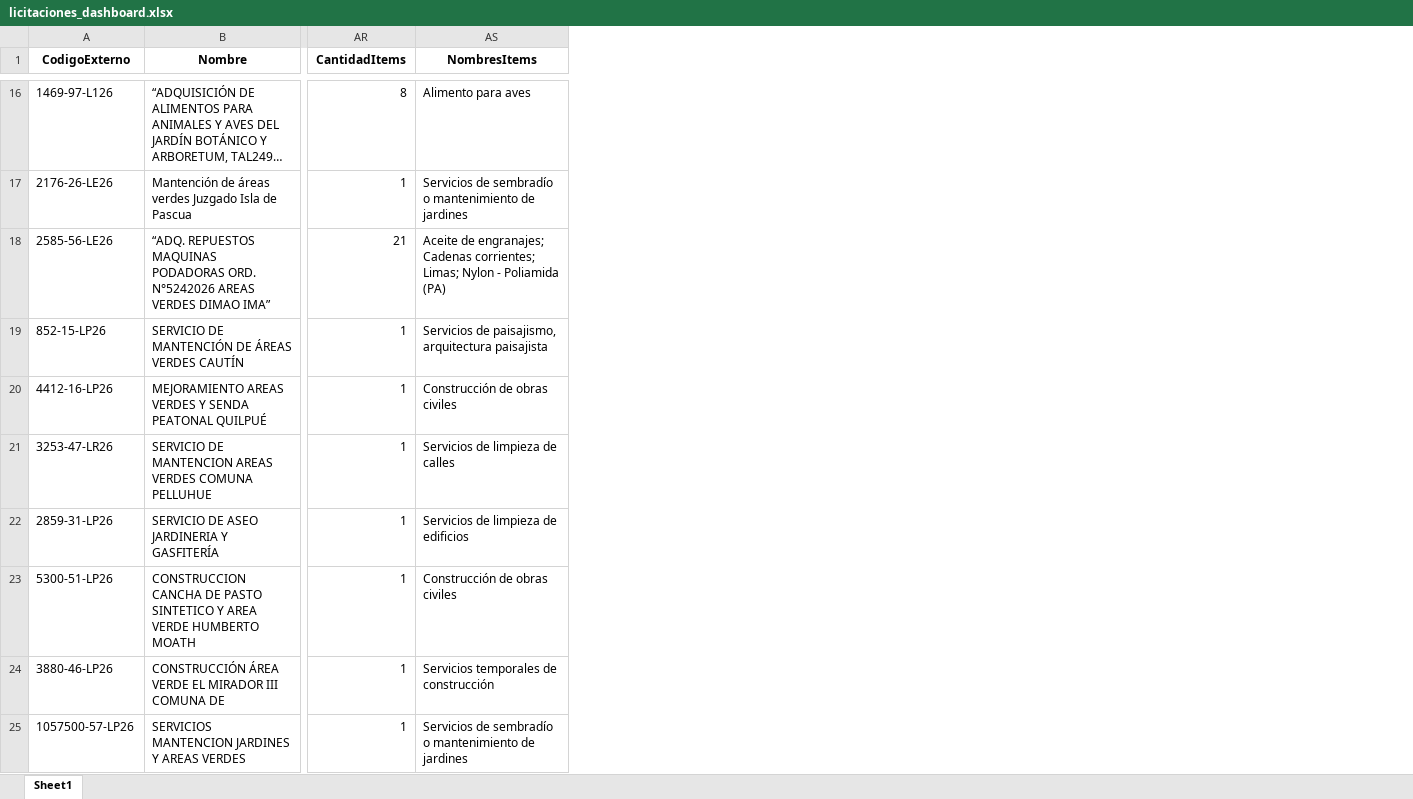
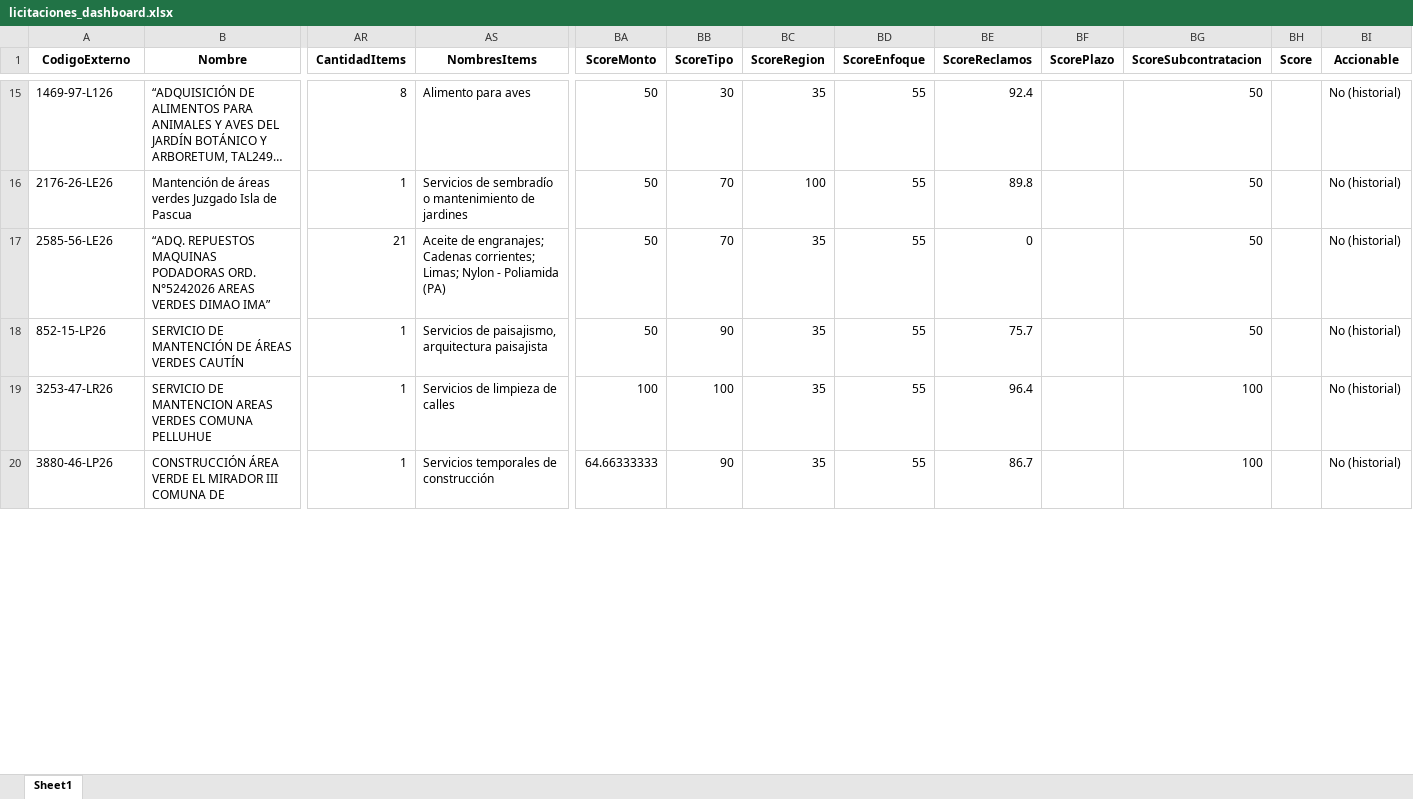
Before and after one commit to EnriqueAranaz/DashboardMercadoPublico, an Excel workbook: licitaciones_dashboard.xlsx, sheet Sheet1, drawn as a sheet; only a part is shown, gaps mark what is left out; long unchanged cells end in …; values as stored, in another font and other column widths than the file's, no borders; removed rows and columns are numbered as before the commit, all else as after; rows hold the shown columns only; the diff covers the shown part only; the diff names each change by its address in the sheet, - before the commit and + after, or states it on an @@ line.

```diff
--- a/licitaciones_dashboard.xlsx (sheet Sheet1)
+++ b/licitaciones_dashboard.xlsx (sheet Sheet1)
+column BA (ScoreMonto), rows 15-20: 50 | 50 | 50 | 50 | 100 | 64.66333333
+column BB (ScoreTipo), rows 15-20: 30 | 70 | 70 | 90 | 100 | 90
+column BC (ScoreRegion), rows 15-20: 35 | 100 | 35 | 35 | 35 | 35
+column BD (ScoreEnfoque), rows 15-20: all 55
+column BE (ScoreReclamos), rows 15-20: 92.4 | 89.8 | 0 | 75.7 | 96.4 | 86.7
+column BF (ScorePlazo), empty
+column BG (ScoreSubcontratacion), rows 15-20: 50 | 50 | 50 | 50 | 100 | 100
+column BH (Score), empty
+column BI (Accionable), rows 15-20: all No (historial)
-row 20: 4412-16-LP26 | MEJORAMIENTO AREAS VERDES Y SENDA PEATONAL QUILPUÉ | 1 | Construcción de obras civiles
-row 22: 2859-31-LP26 | SERVICIO DE ASEO JARDINERIA Y GASFITERÍA | 1 | Servicios de limpieza de edificios
-row 23: 5300-51-LP26 | CONSTRUCCION CANCHA DE PASTO SINTETICO Y AREA VERDE HUMBERTO MOATH | 1 | Construcción de obras civiles
-row 25: 1057500-57-LP26 | SERVICIOS MANTENCION JARDINES Y AREAS VERDES | 1 | Servicios de sembradío o mantenimiento de jardines
```
Also changed, not shown: 7 added rows, 10 removed rows and 9 moved rows elsewhere in this sheet, licitaciones_todas_5dias.xlsx.
